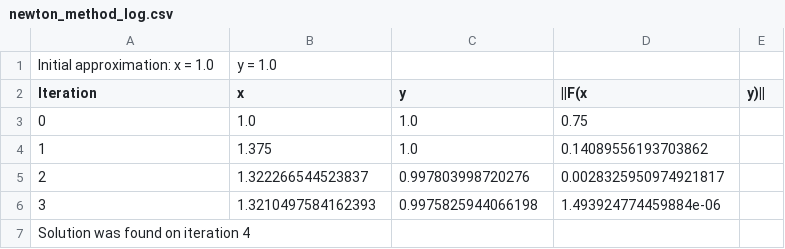
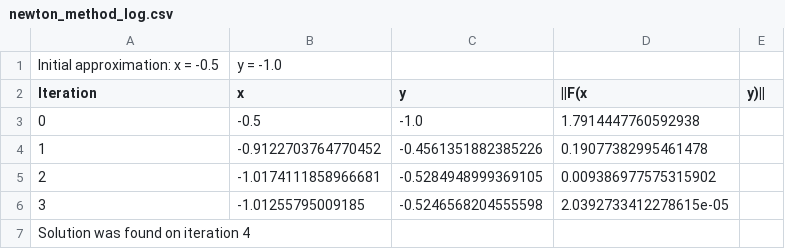
Before and after one commit to Ke11nyk/Uni-materials, a CSV file: 3_course/Numerical_methods/Labs/Lab_3/newton_method_log.csv, drawn as a sheet.

```diff
--- a/3_course/Numerical_methods/Labs/Lab_3/newton_method_log.csv
+++ b/3_course/Numerical_methods/Labs/Lab_3/newton_method_log.csv
@@ -1,7 +1,7 @@
-Initial approximation: x = 1.0, y = 1.0
+Initial approximation: x = -0.5, y = -1.0
 Iteration,x,y,||F(x,y)||
-0,1.0,1.0,0.75
-1,1.375,1.0,0.14089556193703862
-2,1.322266544523837,0.997803998720276,0.0028325950974921817
-3,1.3210497584162393,0.9975825944066198,1.493924774459884e-06
+0,-0.5,-1.0,1.7914447760592938
+1,-0.9122703764770452,-0.4561351882385226,0.19077382995461478
+2,-1.0174111858966681,-0.5284948999369105,0.009386977575315902
+3,-1.01255795009185,-0.5246568204555598,2.0392733412278615e-05
 Solution was found on iteration 4
```
Also changed, not shown: 2 other files.
